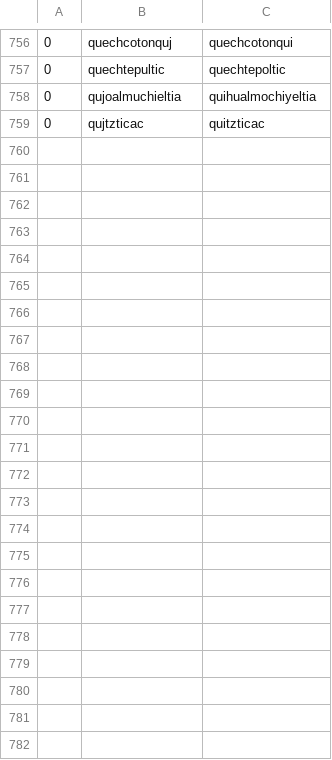
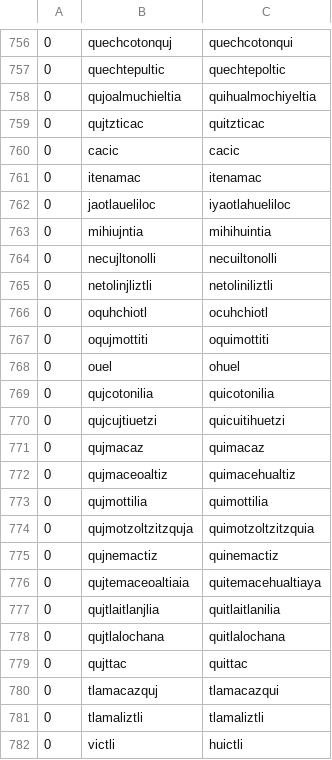
Before and after one commit to ftyers/UD_Classical_Nahuatl-FloCo, a TSV file: scripts/normalisation.tsv, drawn as a sheet; only a part is shown, gaps mark what is left out; the diff names each change by its address in the sheet, - before the commit and + after, or states it on an @@ line.

```diff
--- a/scripts/normalisation.tsv
+++ b/scripts/normalisation.tsv
+row 760: 0 | cacic | cacic
+row 761: 0 | itenamac | itenamac
+row 762: 0 | jaotlaueliloc | iyaotlahueliloc
+row 763: 0 | mihiujntia | mihihuintia
+row 764: 0 | necujltonolli | necuiltonolli
+row 765: 0 | netolinjliztli | netoliniliztli
+row 766: 0 | oquhchiotl | ocuhchiotl
+row 767: 0 | oqujmottiti | oquimottiti
+row 768: 0 | ouel | ohuel
+row 769: 0 | qujcotonilia | quicotonilia
+row 770: 0 | qujcujtiuetzi | quicuitihuetzi
+row 771: 0 | qujmacaz | quimacaz
+row 772: 0 | qujmaceoaltiz | quimacehualtiz
+row 773: 0 | qujmottilia | quimottilia
+row 774: 0 | qujmotzoltzitzquja | quimotzoltzitzquia
+row 775: 0 | qujnemactiz | quinemactiz
+row 776: 0 | qujtemaceoaltiaia | quitemacehualtiaya
+row 777: 0 | qujtlaitlanjlia | quitlaitlanilia
+row 778: 0 | qujtlalochana | quitlalochana
+row 779: 0 | qujttac | quittac
+row 780: 0 | tlamacazquj | tlamacazqui
+row 781: 0 | tlamaliztli | tlamaliztli
+row 782: 0 | victli | huictli
```
Also changed, not shown: scripts/lexicon.tsv, scripts/overrides.tsv, 2 other files.
